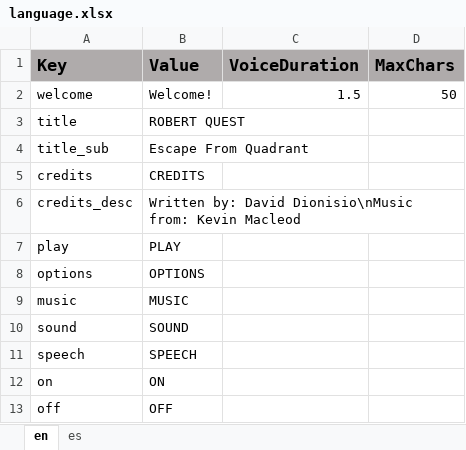
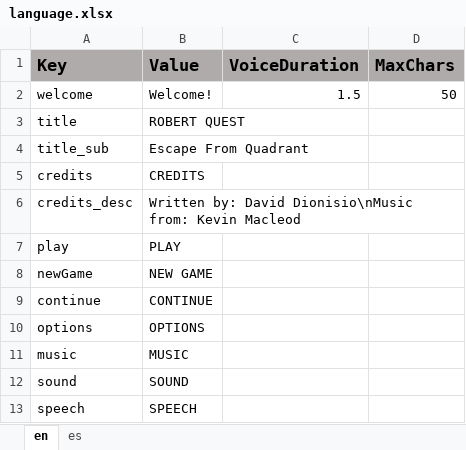
Before and after one commit to ddionisio/LL_6NSC6B, an Excel workbook: Language/language.xlsx, sheet en, drawn as a sheet; only a part is shown; the shorter side is filled out with more unchanged rows; values as stored, in another font and other column widths than the file's, no borders; the diff names each change by its address in the sheet, - before the commit and + after, or states it on an @@ line.

Commit message:
added "new game" and "continue"

```diff
--- a/Language/language.xlsx (sheet en)
+++ b/Language/language.xlsx (sheet en)
+row 8: newGame | NEW GAME
+row 9: continue | CONTINUE
```
Also changed, not shown: sheet es, 5 other files.
